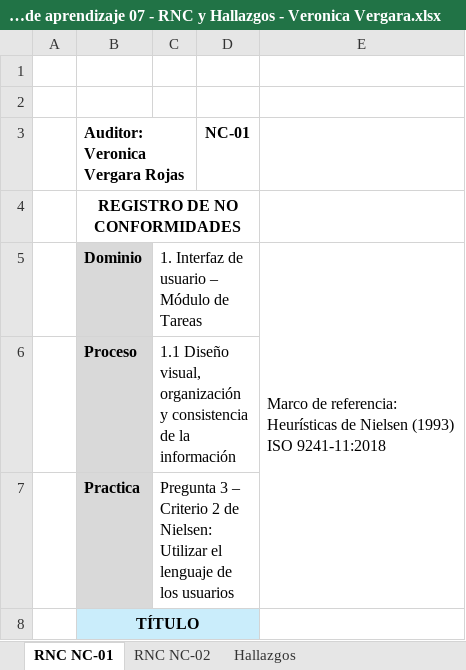
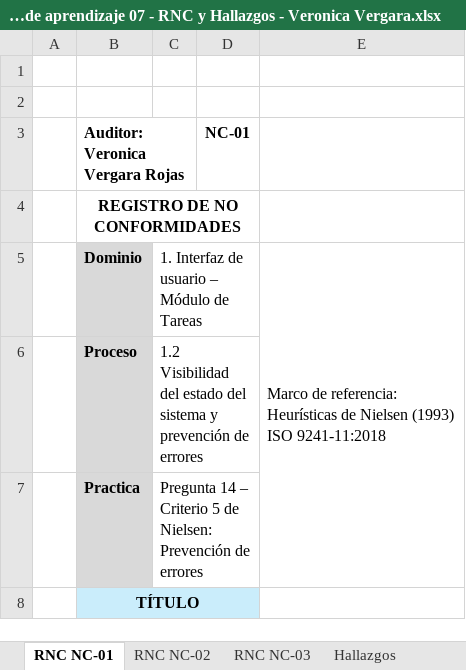
Before and after one commit to ver20/AUDITORIA, an Excel workbook: EJECUCION/Auditor_1_Veronica Vergara/Actividad de aprendizaje 07 - RNC y Hallazgos - Veronica Vergara.xlsx, sheet RNC NC-01, drawn as a sheet; only a part is shown; values as stored, in another font and other column widths than the file's, no borders; the diff covers the shown part only; the diff names each change by its address in the sheet, - before the commit and + after, or states it on an @@ line.

```diff
--- a/EJECUCION/Auditor_1_Veronica Vergara/Actividad de aprendizaje 07 - RNC y Hallazgos - Veronica Vergara.xlsx (sheet RNC NC-01)
+++ b/EJECUCION/Auditor_1_Veronica Vergara/Actividad de aprendizaje 07 - RNC y Hallazgos - Veronica Vergara.xlsx (sheet RNC NC-01)
+sheet tab: RNC NC-03
-C6: 1.1 Diseño visual, organización y consistencia de la información
+C6: 1.2 Visibilidad del estado del sistema y prevención de errores
-C7: Pregunta 3 – Criterio 2 de Nielsen: Utilizar el lenguaje de los usuarios
+C7: Pregunta 14 – Criterio 5 de Nielsen: Prevención de errores
```
Also changed, not shown: 5 edited cells elsewhere in this sheet, sheet Hallazgos, sheet RNC NC-02, 1 other file.
